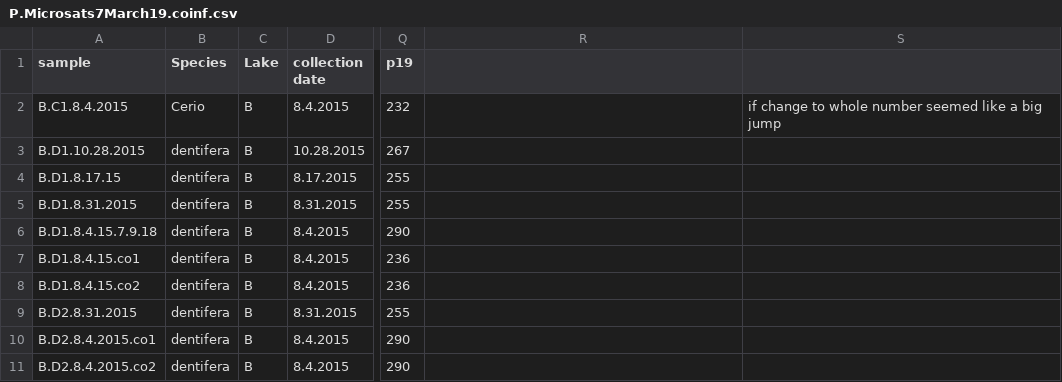
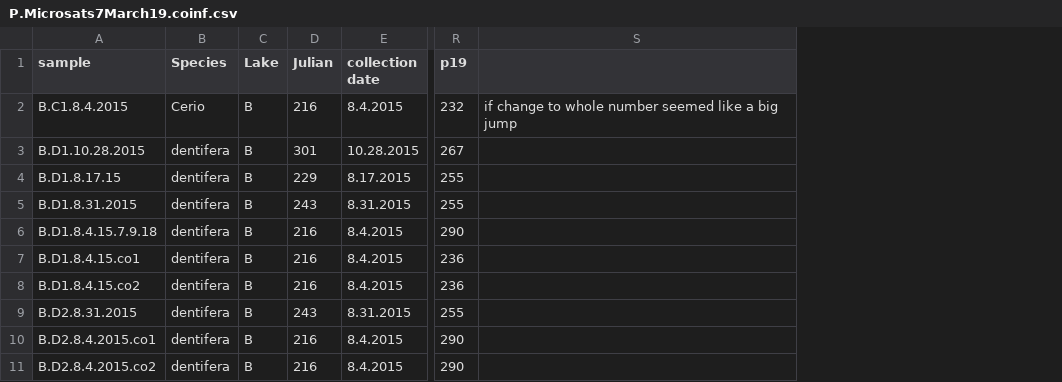
Before and after one commit to clarashaw/Pasteuria2015, a CSV file: P.Microsats7March19.coinf.csv, drawn as a sheet; only a part is shown, gaps mark what is left out; removed rows and columns are numbered as before the commit, all else as after; the diff names each change by its address in the sheet, - before the commit and + after, or states it on an @@ line.

```diff
--- a/P.Microsats7March19.coinf.csv
+++ b/P.Microsats7March19.coinf.csv
+column D (Julian), rows 2-11: 216 | 301 | 229 | 243 | 216 | 216 | 216 | 243 | 216 | 216
-column S, row 2: if change to whole number seemed like a big jump
-S2: (empty)
+S2: if change to whole number seemed like a big jump
```
Also changed, not shown: 2 other files.
